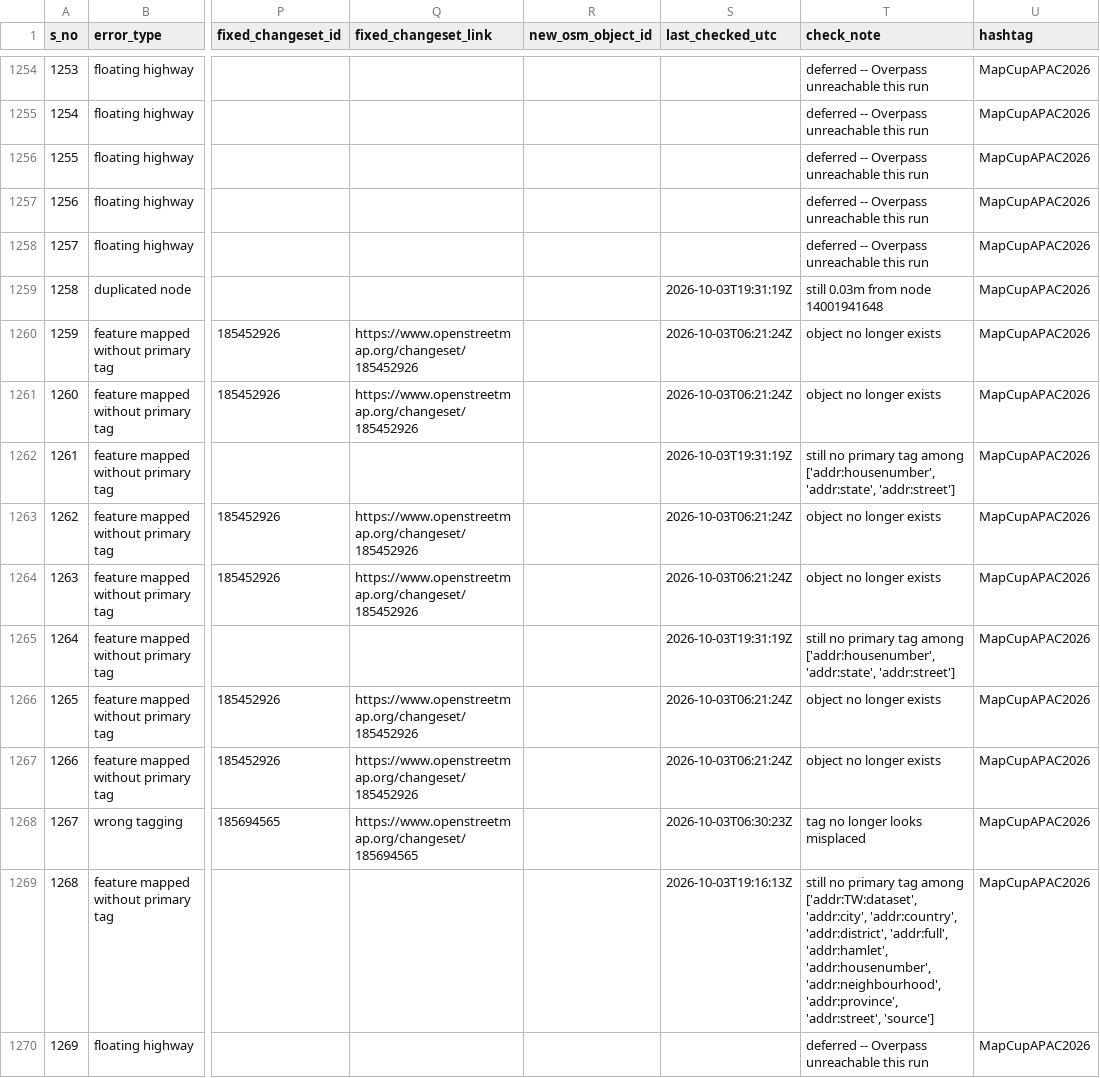
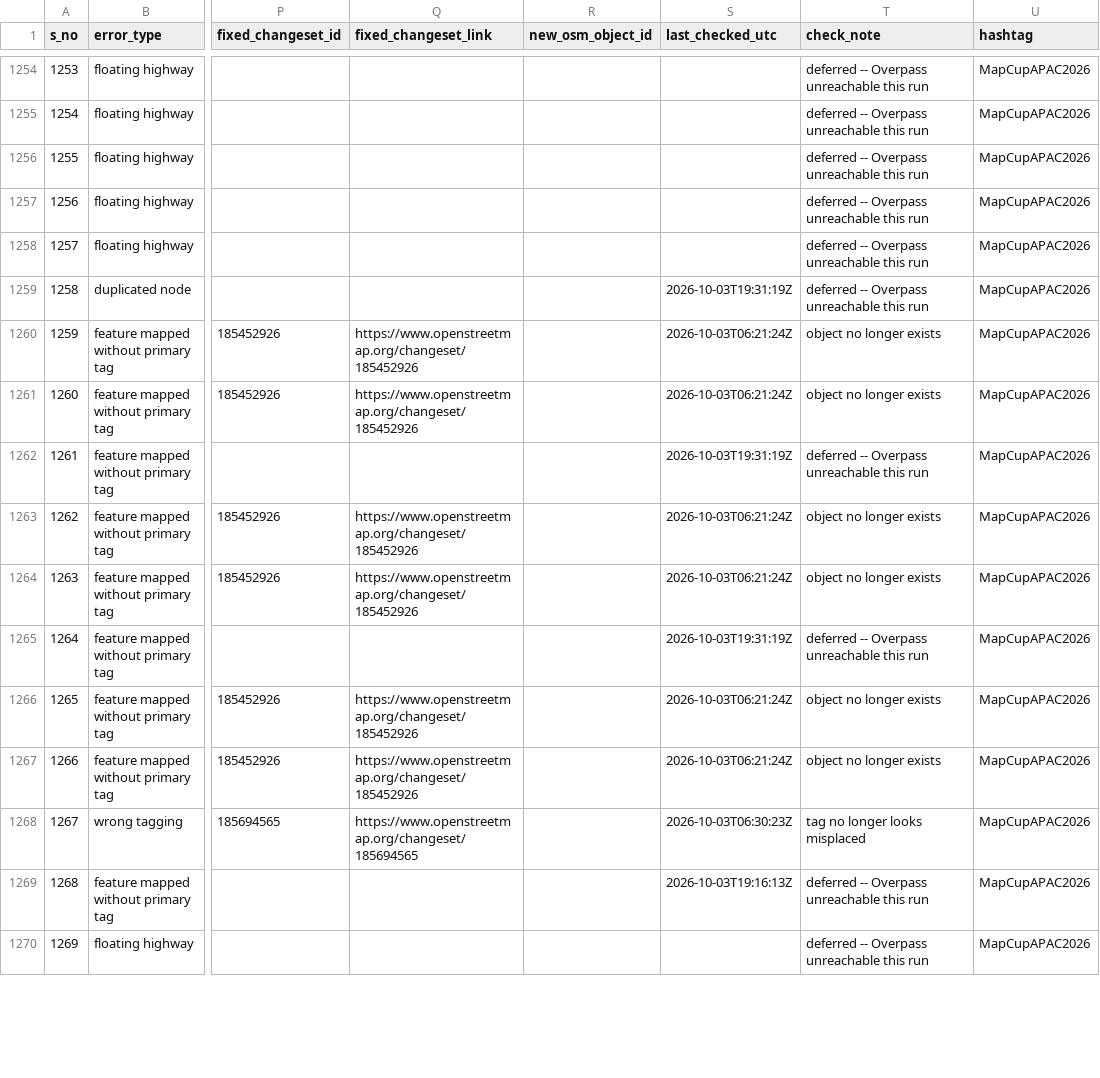
Before and after one commit to KingVik-Planet/MapCupAsia_OSM_QC_Fix_Tracker, a CSV file: data/fix_status_snapshot_1.csv, drawn as a sheet; only a part is shown, gaps mark what is left out; the diff covers the shown part only; the diff names each change by its address in the sheet, - before the commit and + after, or states it on an @@ line.

```diff
--- a/data/fix_status_snapshot_1.csv
+++ b/data/fix_status_snapshot_1.csv
-T1259 (check_note): still 0.03m from node 14001941648
+T1259 (check_note): deferred -- Overpass unreachable this run
-T1262 (check_note): still no primary tag among ['addr:housenumber', 'addr:state', 'addr:street']
+T1262 (check_note): deferred -- Overpass unreachable this run
-T1265 (check_note): still no primary tag among ['addr:housenumber', 'addr:state', 'addr:street']
+T1265 (check_note): deferred -- Overpass unreachable this run
-T1269 (check_note): still no primary tag among ['addr:TW:dataset', 'addr:city', 'addr:country', 'addr:district', 'addr:full', 'addr:hamlet', 'addr:housenumber', 'addr:neighbourhood', 'addr:province', 'addr:street', 'source']
+T1269 (check_note): deferred -- Overpass unreachable this run
```
Also changed, not shown: 141 edited cells elsewhere in this file.
